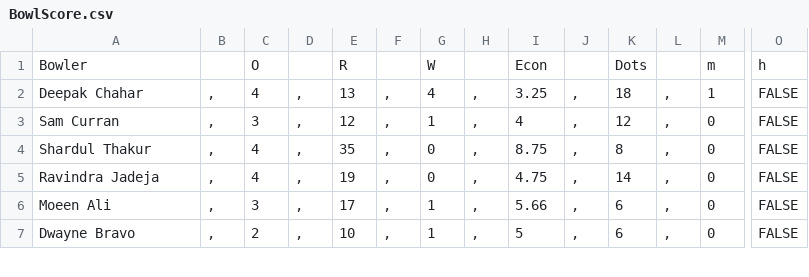
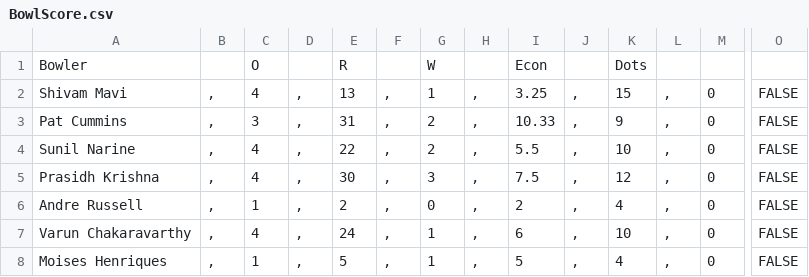
Before and after one commit to JiyaRashi/IPLFranchise2021, a CSV file: Data/MatchPoints/21/BowlScore.csv, drawn as a sheet; only a part is shown, gaps mark what is left out; addresses are those after the commit; rows hold the shown columns only; the diff covers the shown part only; the diff names each change by its address in the sheet, - before the commit and + after, or states it on an @@ line.

```diff
--- a/Data/MatchPoints/21/BowlScore.csv
+++ b/Data/MatchPoints/21/BowlScore.csv
-M1: m
+M1: (empty)
-O1: h
+O1: (empty)
-A2: Deepak Chahar
+A2: Shivam Mavi
-G2: 4
+G2: 1
-K2: 18
+K2: 15
-M2: 1
+M2: 0
-A3: Sam Curran
+A3: Pat Cummins
-E3: 12
+E3: 31
-G3: 1
+G3: 2
-I3: 4
+I3: 10.33
-K3: 12
+K3: 9
+row 4: Sunil Narine | , | 4 | , | 22 | , | 2 | , | 5.5 | , | 10 | , | 0 | FALSE
-A5: Shardul Thakur
+A5: Prasidh Krishna
-E5: 35
+E5: 30
-G5: 0
+G5: 3
-I5: 8.75
+I5: 7.5
-K5: 8
+K5: 12
-A6: Ravindra Jadeja
+A6: Andre Russell
-C6: 4
+C6: 1
-E6: 19
+E6: 2
-I6: 4.75
+I6: 2
-K6: 14
+K6: 4
-A7: Moeen Ali
+A7: Varun Chakaravarthy
-C7: 3
+C7: 4
-E7: 17
+E7: 24
-I7: 5.66
+I7: 6
-K7: 6
+K7: 10
-A8: Dwayne Bravo
+A8: Moises Henriques
-C8: 2
+C8: 1
-E8: 10
+E8: 5
-K8: 6
+K8: 4
```
Also changed, not shown: 1 added row, 1 removed row and 18 edited cells elsewhere in this file, Data/MatchPoints/20/BatScore.csv, Data/MatchPoints/20/BowlScore.csv, 1 other file.
